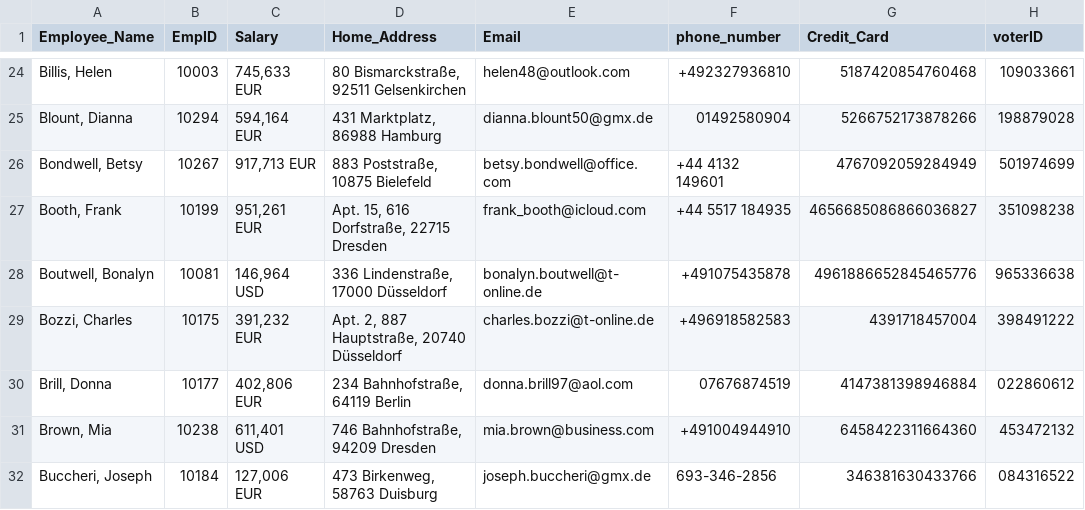
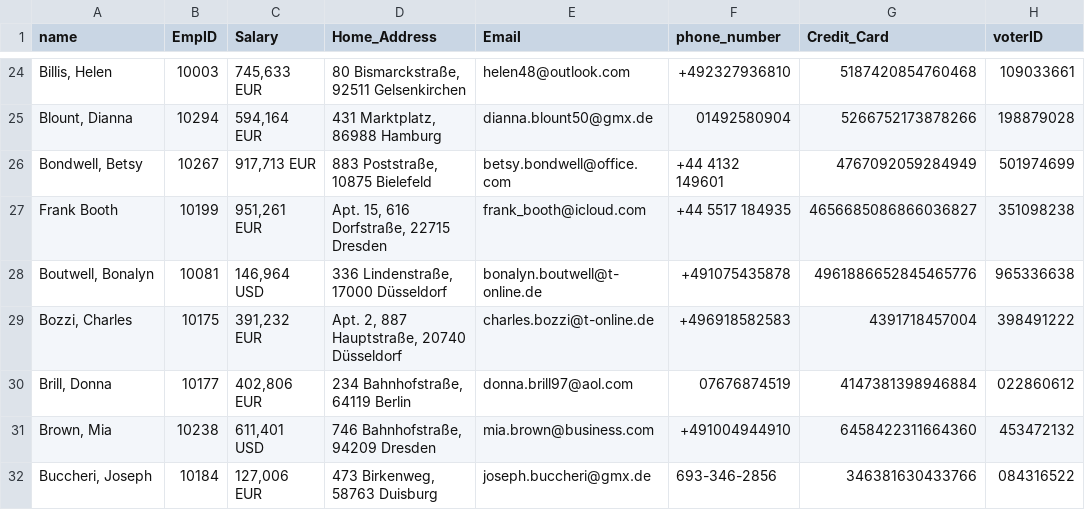
Before and after one commit to chrisov/Data-Privacy-LLM-evaluation-system, a CSV file: data/new_data_cards.csv, drawn as a sheet; only a part is shown, gaps mark what is left out; the diff names each change by its address in the sheet, - before the commit and + after, or states it on an @@ line.

Commit message:
- Chenged the name format in the data card for the example prompt.   Will probably need to convert all of them - Reformat output text in the classification - Fixed the metrics to work with the two dictionaries truth/sut - added a print_dict function in the utils - Modified main accordingly

```diff
--- a/data/new_data_cards.csv
+++ b/data/new_data_cards.csv
-A1: Employee_Name
+A1: name
-A27 (name): Booth, Frank
+A27 (name): Frank Booth
```
Also changed, not shown: 6 other files.
